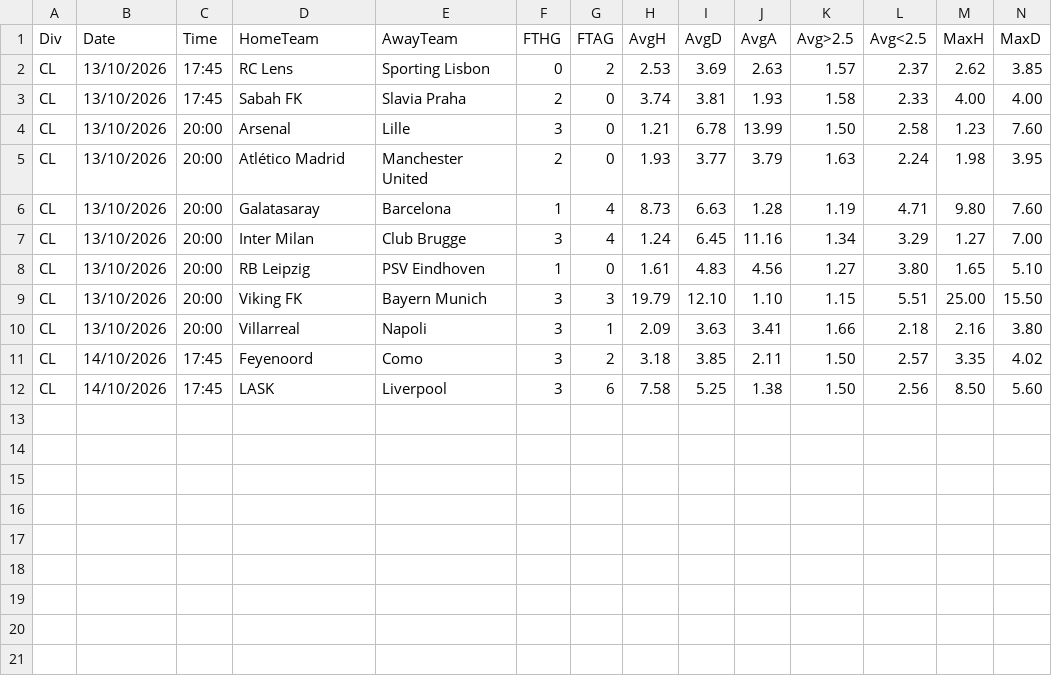
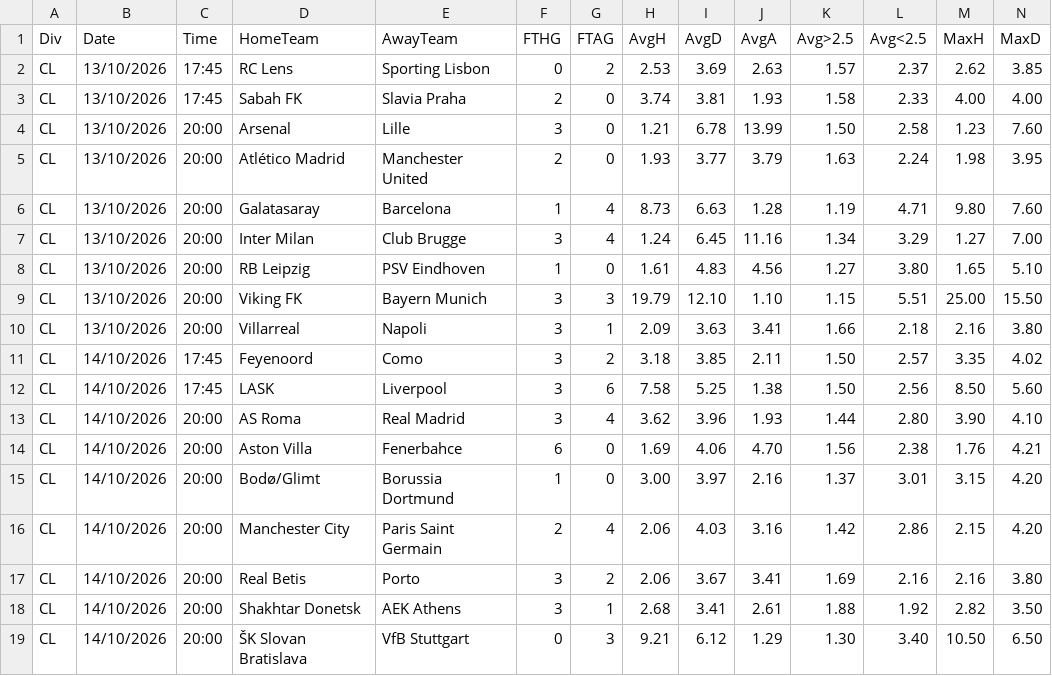
Before and after one commit to dcoyusufko/oran-veri, a CSV file: data/kupa/2627/CL.csv, drawn as a sheet; only a part is shown; rows hold the shown columns only; the diff names each change by its address in the sheet, - before the commit and + after, or states it on an @@ line.

```diff
--- a/data/kupa/2627/CL.csv
+++ b/data/kupa/2627/CL.csv
+row 13: CL | 14/10/2026 | 20:00 | AS Roma | Real Madrid | 3 | 4 | 3.62 | 3.96 | 1.93 | 1.44 | 2.80 | 3.90 | 4.10
+row 14: CL | 14/10/2026 | 20:00 | Aston Villa | Fenerbahce | 6 | 0 | 1.69 | 4.06 | 4.70 | 1.56 | 2.38 | 1.76 | 4.21
+row 15: CL | 14/10/2026 | 20:00 | Bodø/Glimt | Borussia Dortmund | 1 | 0 | 3.00 | 3.97 | 2.16 | 1.37 | 3.01 | 3.15 | 4.20
+row 16: CL | 14/10/2026 | 20:00 | Manchester City | Paris Saint Germain | 2 | 4 | 2.06 | 4.03 | 3.16 | 1.42 | 2.86 | 2.15 | 4.20
+row 17: CL | 14/10/2026 | 20:00 | Real Betis | Porto | 3 | 2 | 2.06 | 3.67 | 3.41 | 1.69 | 2.16 | 2.16 | 3.80
+row 18: CL | 14/10/2026 | 20:00 | Shakhtar Donetsk | AEK Athens | 3 | 1 | 2.68 | 3.41 | 2.61 | 1.88 | 1.92 | 2.82 | 3.50
+row 19: CL | 14/10/2026 | 20:00 | ŠK Slovan Bratislava | VfB Stuttgart | 0 | 3 | 9.21 | 6.12 | 1.29 | 1.30 | 3.40 | 10.50 | 6.50
```
Also changed, not shown: data/kupa/aktif.csv.
